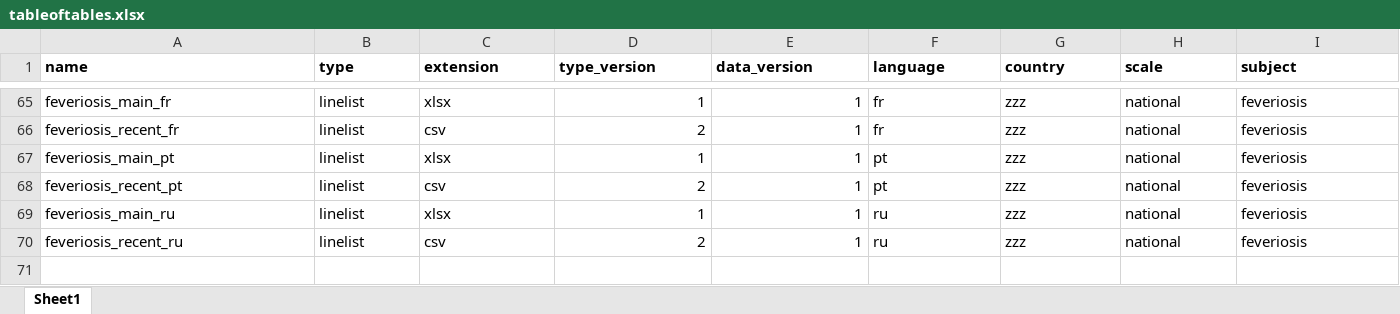
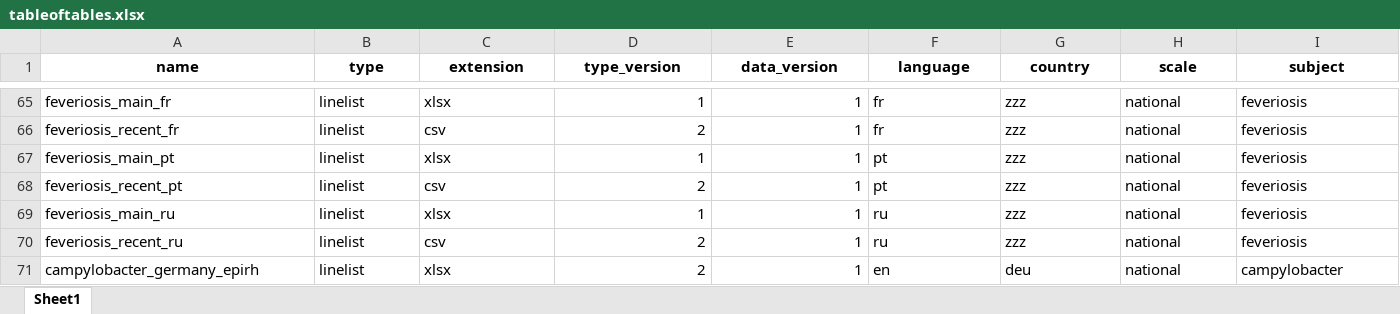
Before and after one commit to appliedepi/appliedepidata, an Excel workbook: inst/extdata/tableoftables.xlsx, sheet Sheet1, drawn as a sheet; only a part is shown, gaps mark what is left out; values as stored, in another font and other column widths than the file's, no borders; conditional formats not drawn; rows hold the shown columns only; the diff covers the shown part only; the diff names each change by its address in the sheet, - before the commit and + after, or states it on an @@ line.

Commit message:
[epirh] Added campylobacter

```diff
--- a/inst/extdata/tableoftables.xlsx (sheet Sheet1)
+++ b/inst/extdata/tableoftables.xlsx (sheet Sheet1)
-A1:I1 alignment: left
+A1:I1 alignment: center
+row 71: campylobacter_germany_epirh | linelist | xlsx | 2 | 1 | en | deu | national | campylobacter
```
Also changed, not shown: cell formats elsewhere in this sheet, formulas that keep their value, 8 other files.
